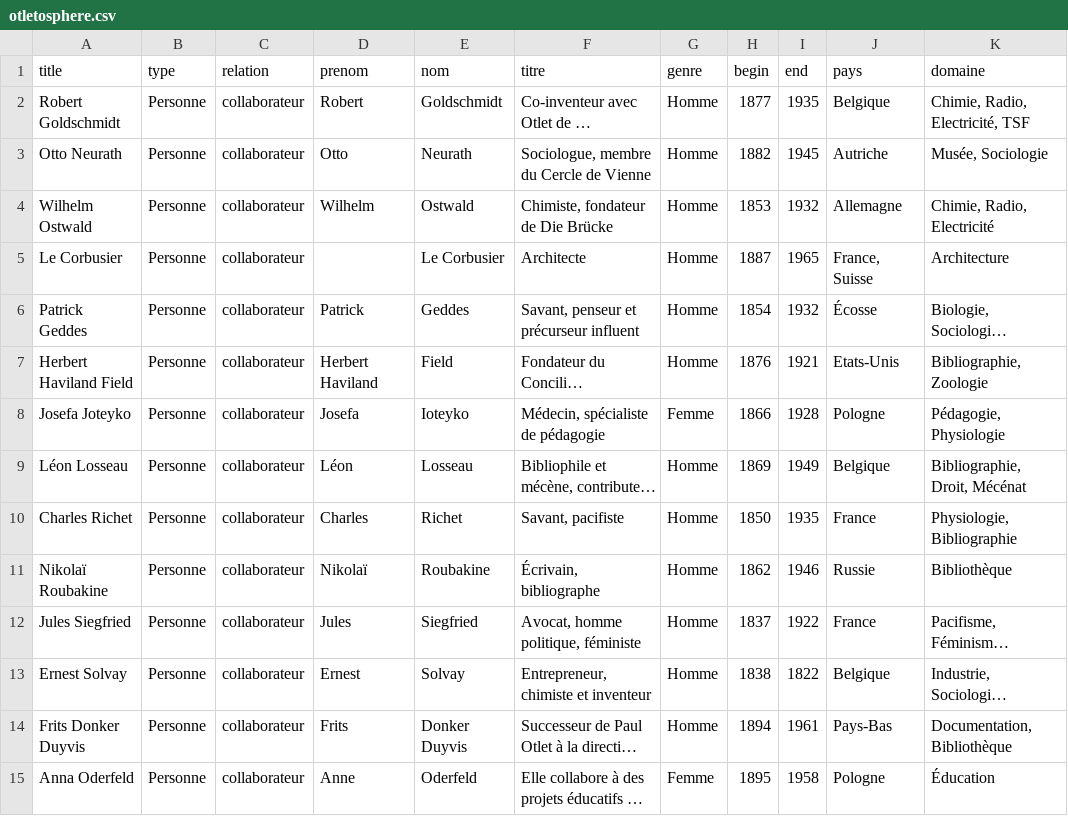
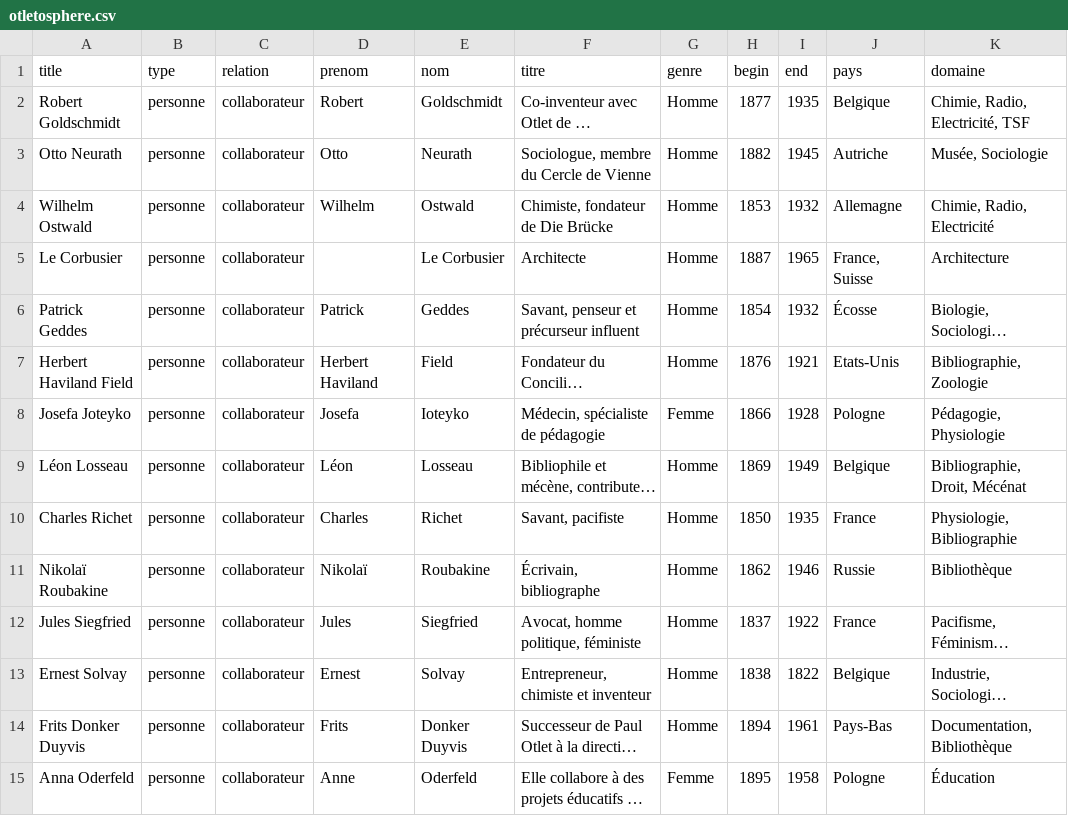
Before and after one commit to graphlab-fr/cosma, a CSV file: e2e/batch/otletosphere.csv, drawn as a sheet; only a part is shown; long unchanged cells end in …; the diff covers the shown part only; the diff names each change by its address in the sheet, - before the commit and + after, or states it on an @@ line.

```diff
--- a/e2e/batch/otletosphere.csv
+++ b/e2e/batch/otletosphere.csv
-B2:B15 (type): Personne
+B2:B15 (type): personne
```
Also changed, not shown: 114 edited cells elsewhere in this file, 8 other files.
